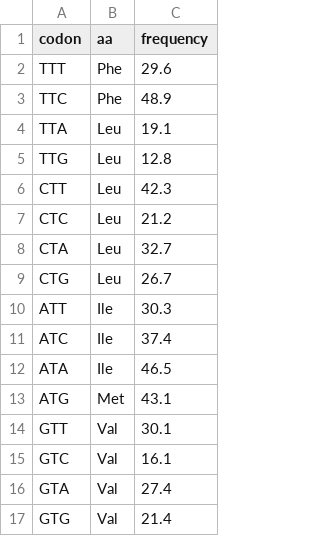
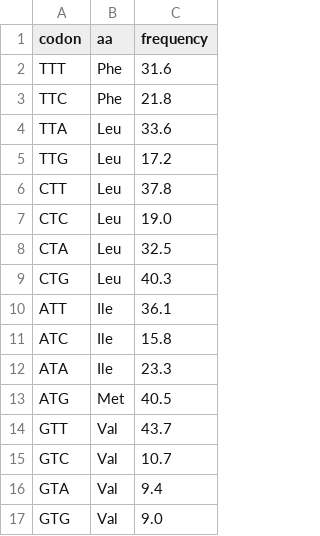
Before and after one commit to umpolungfish/red-hot_rebis, a CSV file: clink/datasets/organism_designs/organism_human/L5_Living_Cell/codon_usage.csv, drawn as a sheet.

```diff
--- a/clink/datasets/organism_designs/organism_human/L5_Living_Cell/codon_usage.csv
+++ b/clink/datasets/organism_designs/organism_human/L5_Living_Cell/codon_usage.csv
@@ -1,17 +1,17 @@
 codon,aa,frequency
-TTT,Phe,29.6
-TTC,Phe,48.9
-TTA,Leu,19.1
-TTG,Leu,12.8
-CTT,Leu,42.3
-CTC,Leu,21.2
-CTA,Leu,32.7
-CTG,Leu,26.7
-ATT,Ile,30.3
-ATC,Ile,37.4
-ATA,Ile,46.5
-ATG,Met,43.1
-GTT,Val,30.1
-GTC,Val,16.1
-GTA,Val,27.4
-GTG,Val,21.4
+TTT,Phe,31.6
+TTC,Phe,21.8
+TTA,Leu,33.6
+TTG,Leu,17.2
+CTT,Leu,37.8
+CTC,Leu,19.0
+CTA,Leu,32.5
+CTG,Leu,40.3
+ATT,Ile,36.1
+ATC,Ile,15.8
+ATA,Ile,23.3
+ATG,Met,40.5
+GTT,Val,43.7
+GTC,Val,10.7
+GTA,Val,9.4
+GTG,Val,9.0
```
Also changed, not shown: clink/datasets/organism_designs/organism_human_gills/L5_Living_Cell/codon_usage.csv, clink/datasets/organism_designs/organism_human_gills/_base_human/L5_Living_Cell/codon_usage.csv, 30 other files.
